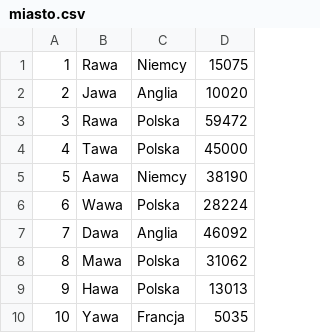
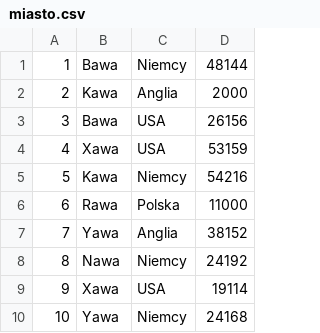
Before and after one commit to kostek888888/Projekt-BD2, a CSV file: SQLLDR/miasto.csv, drawn as a sheet.

```diff
--- a/SQLLDR/miasto.csv
+++ b/SQLLDR/miasto.csv
@@ -1,10 +1,10 @@
-1,Rawa ,Niemcy,15075
-2,Jawa ,Anglia,10020
-3,Rawa ,Polska,59472
-4,Tawa ,Polska,45000
-5,Aawa ,Niemcy,38190
-6,Wawa ,Polska,28224
-7,Dawa ,Anglia,46092
-8,Mawa ,Polska,31062
-9,Hawa ,Polska,13013
-10,Yawa ,Francja,5035
+1,Bawa ,Niemcy,48144
+2,Kawa ,Anglia,2000
+3,Bawa ,USA,26156
+4,Xawa ,USA,53159
+5,Kawa ,Niemcy,54216
+6,Rawa ,Polska,11000
+7,Yawa ,Anglia,38152
+8,Nawa ,Niemcy,24192
+9,Xawa ,USA,19114
+10,Yawa ,Niemcy,24168
```
Also changed, not shown: SQLLDR/pismo.csv, SQLLDR/salon.csv, 25 other files.
